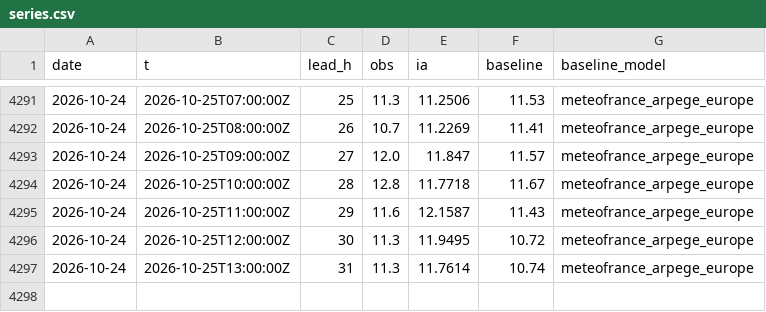
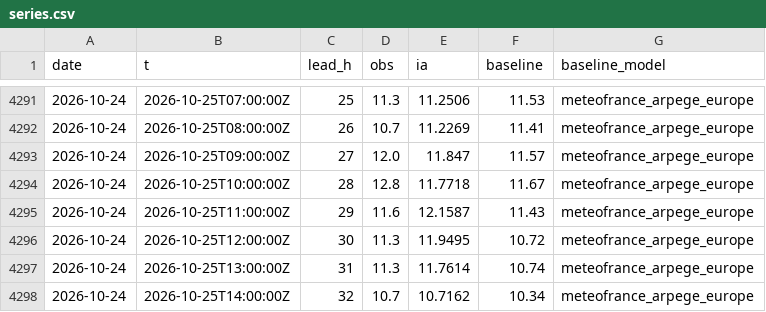
Before and after one commit to Matt29/metocean-ai-scoreboard, a CSV file: data/cherbourg-vent/series.csv, drawn as a sheet; only a part is shown, gaps mark what is left out; the diff names each change by its address in the sheet, - before the commit and + after, or states it on an @@ line.

```diff
--- a/data/cherbourg-vent/series.csv
+++ b/data/cherbourg-vent/series.csv
+row 4298: 2026-10-24 | 2026-10-25T14:00:00Z | 32 | 10.7 | 10.7162 | 10.34 | meteofrance_arpege_europe
```
Also changed, not shown: data/brest/series.csv, data/dieppe/series.csv, 23 other files.
